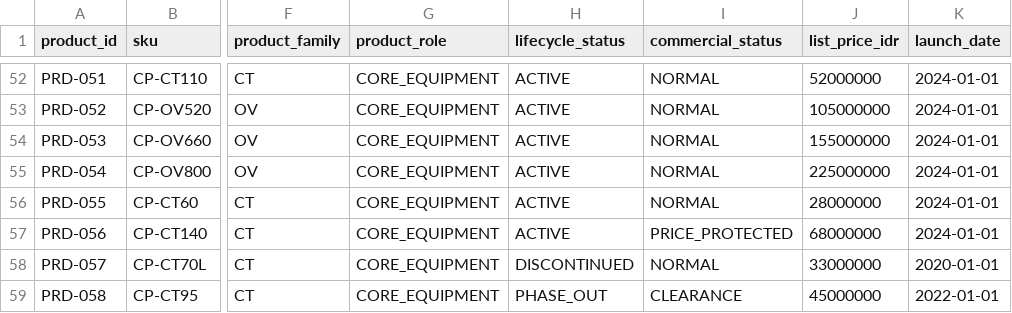
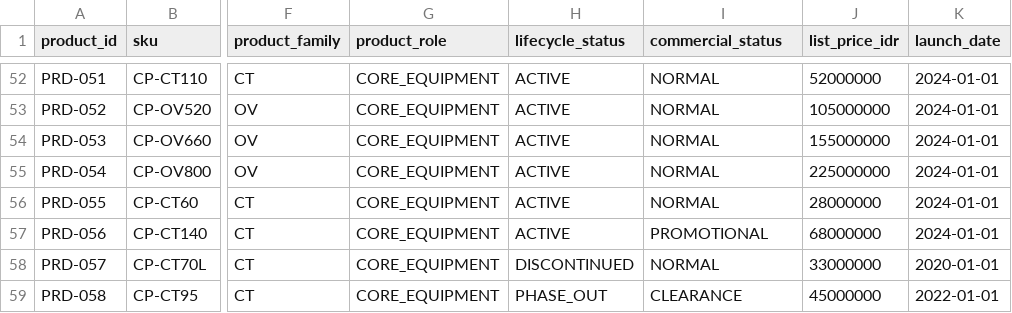
Before and after one commit to masttom/northstar-ai-sales-copilot, a CSV file: data/seed/products.csv, drawn as a sheet; only a part is shown, gaps mark what is left out; the diff names each change by its address in the sheet, - before the commit and + after, or states it on an @@ line.

```diff
--- a/data/seed/products.csv
+++ b/data/seed/products.csv
-I57 (commercial_status): PRICE_PROTECTED
+I57 (commercial_status): PROMOTIONAL
```
Also changed, not shown: data/seed/opportunities.csv, data/seed/opportunity_solution_lines.csv, 2 other files.
